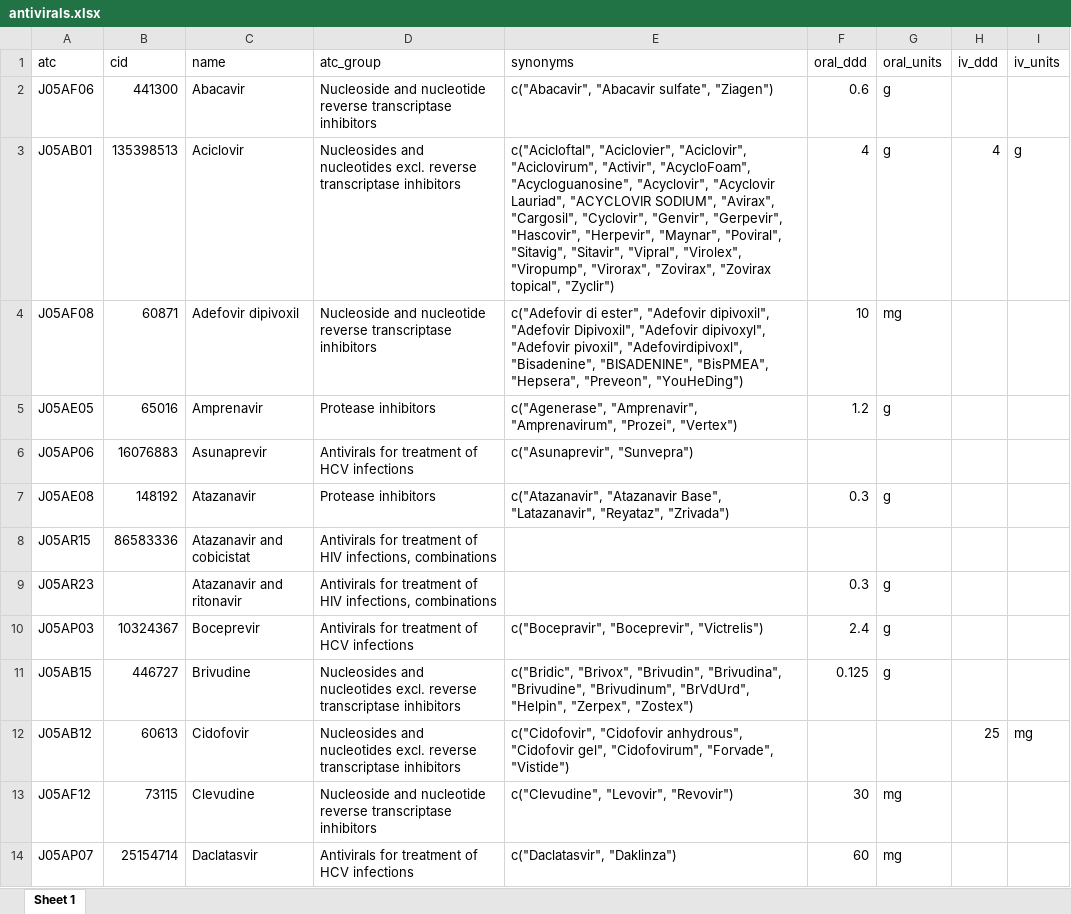
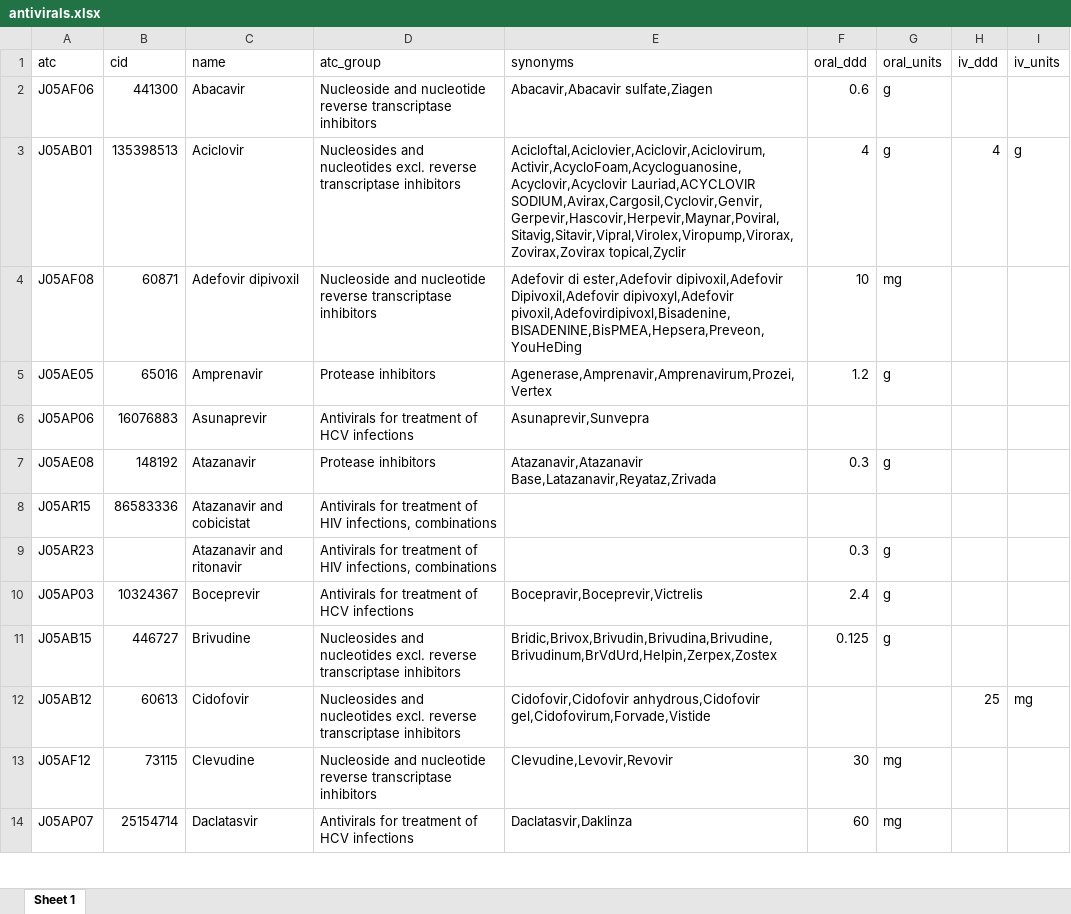
Before and after one commit to msberends/AMR, an Excel workbook: data-raw/antivirals.xlsx, sheet Sheet 1, drawn as a sheet; only a part is shown; values as stored, in another font and other column widths than the file's, no borders; the diff covers the shown part only; the diff names each change by its address in the sheet, - before the commit and + after, or states it on an @@ line.

```diff
--- a/data-raw/antivirals.xlsx (sheet Sheet 1)
+++ b/data-raw/antivirals.xlsx (sheet Sheet 1)
-E2 (synonyms): c("Abacavir", "Abacavir sulfate", "Ziagen")
+E2 (synonyms): Abacavir,Abacavir sulfate,Ziagen
-E3 (synonyms): c("Acicloftal", "Aciclovier", "Aciclovir", "Aciclovirum", "Activir", "AcycloFoam", "Acycloguanosine", "Acyclovir", "Acyclovir Lauriad", "ACYCLOVIR SODIUM", "Avirax", "Cargosil", "Cyclovir", "Genvir", "Gerpevir", "Hascovir", "Herpevir", "Maynar", "Poviral", "Sitavig", "Sitavir", "Vipral", "Virolex", "Viropump", "Virorax", "Zovirax", "Zovirax topical", "Zyclir")
+E3 (synonyms): Acicloftal,Aciclovier,Aciclovir,Aciclovirum,Activir,AcycloFoam,Acycloguanosine,Acyclovir,Acyclovir Lauriad,ACYCLOVIR SODIUM,Avirax,Cargosil,Cyclovir,Genvir,Gerpevir,Hascovir,Herpevir,Maynar,Poviral,Sitavig,Sitavir,Vipral,Virolex,Viropump,Virorax,Zovirax,Zovirax topical,Zyclir
-E4 (synonyms): c("Adefovir di ester", "Adefovir dipivoxil", "Adefovir Dipivoxil", "Adefovir dipivoxyl", "Adefovir pivoxil", "Adefovirdipivoxl", "Bisadenine", "BISADENINE", "BisPMEA", "Hepsera", "Preveon", "YouHeDing")
+E4 (synonyms): Adefovir di ester,Adefovir dipivoxil,Adefovir Dipivoxil,Adefovir dipivoxyl,Adefovir pivoxil,Adefovirdipivoxl,Bisadenine,BISADENINE,BisPMEA,Hepsera,Preveon,YouHeDing
-E5 (synonyms): c("Agenerase", "Amprenavir", "Amprenavirum", "Prozei", "Vertex")
+E5 (synonyms): Agenerase,Amprenavir,Amprenavirum,Prozei,Vertex
-E6 (synonyms): c("Asunaprevir", "Sunvepra")
+E6 (synonyms): Asunaprevir,Sunvepra
-E7 (synonyms): c("Atazanavir", "Atazanavir Base", "Latazanavir", "Reyataz", "Zrivada")
+E7 (synonyms): Atazanavir,Atazanavir Base,Latazanavir,Reyataz,Zrivada
-E10 (synonyms): c("Bocepravir", "Boceprevir", "Victrelis")
+E10 (synonyms): Bocepravir,Boceprevir,Victrelis
-E11 (synonyms): c("Bridic", "Brivox", "Brivudin", "Brivudina", "Brivudine", "Brivudinum", "BrVdUrd", "Helpin", "Zerpex", "Zostex")
+E11 (synonyms): Bridic,Brivox,Brivudin,Brivudina,Brivudine,Brivudinum,BrVdUrd,Helpin,Zerpex,Zostex
-E12 (synonyms): c("Cidofovir", "Cidofovir anhydrous", "Cidofovir gel", "Cidofovirum", "Forvade", "Vistide")
+E12 (synonyms): Cidofovir,Cidofovir anhydrous,Cidofovir gel,Cidofovirum,Forvade,Vistide
-E13 (synonyms): c("Clevudine", "Levovir", "Revovir")
+E13 (synonyms): Clevudine,Levovir,Revovir
-E14 (synonyms): c("Daclatasvir", "Daklinza")
+E14 (synonyms): Daclatasvir,Daklinza
```
Also changed, not shown: 55 edited cells elsewhere in this sheet, data-raw/antibiotics.xlsx, 6 other files.
